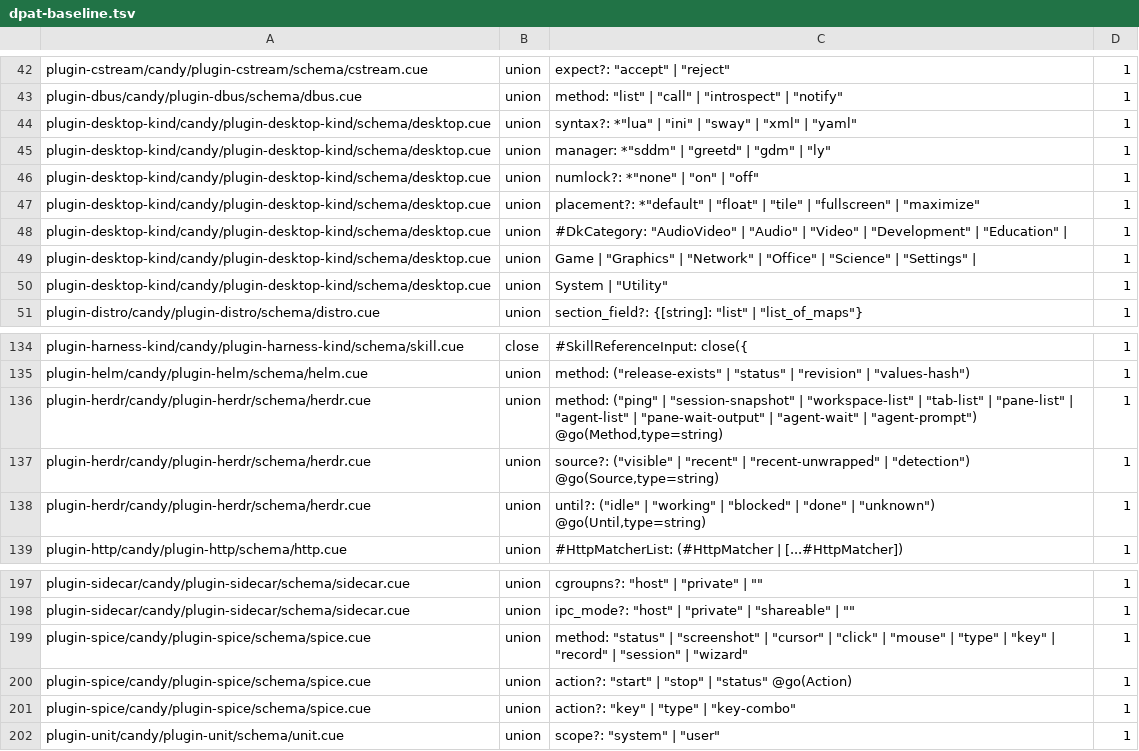
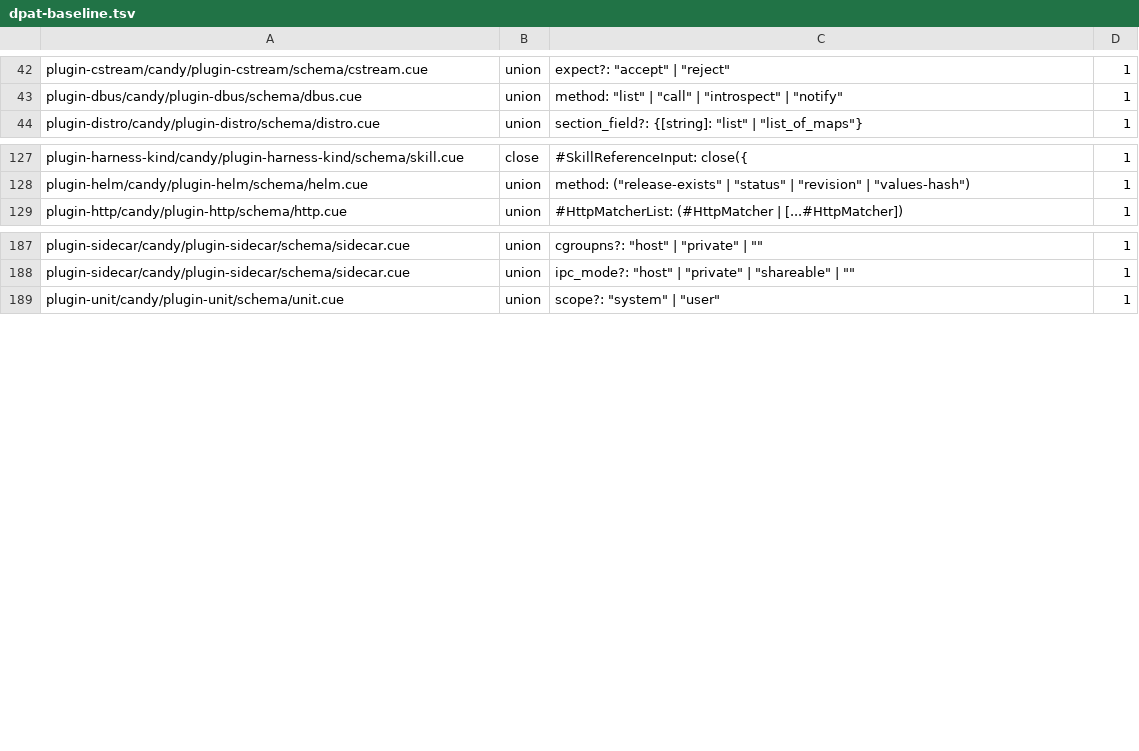
Before and after one commit to opencharly/opencharly, a TSV file: design/dpat-baseline.tsv, drawn as a sheet; only a part is shown, gaps mark what is left out.

```diff
--- a/design/dpat-baseline.tsv
+++ b/design/dpat-baseline.tsv
@@ -43,9 +43,2 @@ plugin-cstream/candy/plugin-cstream/schema/cstream.cue	union	expect?: "accept" |
 plugin-dbus/candy/plugin-dbus/schema/dbus.cue	union	method: "list" | "call" | "introspect" | "notify"	1
-plugin-desktop-kind/candy/plugin-desktop-kind/schema/desktop.cue	union	syntax?: *"lua" | "ini" | "sway" | "xml" | "yaml"	1
-plugin-desktop-kind/candy/plugin-desktop-kind/schema/desktop.cue	union	manager: *"sddm" | "greetd" | "gdm" | "ly"	1
-plugin-desktop-kind/candy/plugin-desktop-kind/schema/desktop.cue	union	numlock?: *"none" | "on" | "off"	1
-plugin-desktop-kind/candy/plugin-desktop-kind/schema/desktop.cue	union	placement?: *"default" | "float" | "tile" | "fullscreen" | "maximize"	1
-plugin-desktop-kind/candy/plugin-desktop-kind/schema/desktop.cue	union	#DkCategory: "AudioVideo" | "Audio" | "Video" | "Development" | "Education" |	1
-plugin-desktop-kind/candy/plugin-desktop-kind/schema/desktop.cue	union	"Game" | "Graphics" | "Network" | "Office" | "Science" | "Settings" |	1
-plugin-desktop-kind/candy/plugin-desktop-kind/schema/desktop.cue	union	"System" | "Utility"	1
 plugin-distro/candy/plugin-distro/schema/distro.cue	union	section_field?: {[string]: "list" | "list_of_maps"}	1
@@ -135,5 +128,2 @@ plugin-harness-kind/candy/plugin-harness-kind/schema/skill.cue	close	#SkillRefer
 plugin-helm/candy/plugin-helm/schema/helm.cue	union	method: ("release-exists" | "status" | "revision" | "values-hash")	1
-plugin-herdr/candy/plugin-herdr/schema/herdr.cue	union	method: ("ping" | "session-snapshot" | "workspace-list" | "tab-list" | "pane-list" | "agent-list" | "pane-wait-output" | "agent-wait" | "agent-prompt") @go(Method,type=string)	1
-plugin-herdr/candy/plugin-herdr/schema/herdr.cue	union	source?: ("visible" | "recent" | "recent-unwrapped" | "detection") @go(Source,type=string)	1
-plugin-herdr/candy/plugin-herdr/schema/herdr.cue	union	until?: ("idle" | "working" | "blocked" | "done" | "unknown") @go(Until,type=string)	1
 plugin-http/candy/plugin-http/schema/http.cue	union	#HttpMatcherList: (#HttpMatcher | [...#HttpMatcher])	1
@@ -198,5 +188,2 @@ plugin-sidecar/candy/plugin-sidecar/schema/sidecar.cue	union	cgroupns?: "host" |
 plugin-sidecar/candy/plugin-sidecar/schema/sidecar.cue	union	ipc_mode?: "host" | "private" | "shareable" | ""	1
-plugin-spice/candy/plugin-spice/schema/spice.cue	union	method: "status" | "screenshot" | "cursor" | "click" | "mouse" | "type" | "key" | "record" | "session" | "wizard"	1
-plugin-spice/candy/plugin-spice/schema/spice.cue	union	action?: "start" | "stop" | "status" @go(Action)	1
-plugin-spice/candy/plugin-spice/schema/spice.cue	union	action?: "key" | "type" | "key-combo"	1
 plugin-unit/candy/plugin-unit/schema/unit.cue	union	scope?: "system" | "user"	1
```
Also changed, not shown: design/cite-baseline.tsv, design/dulling.tsv.
